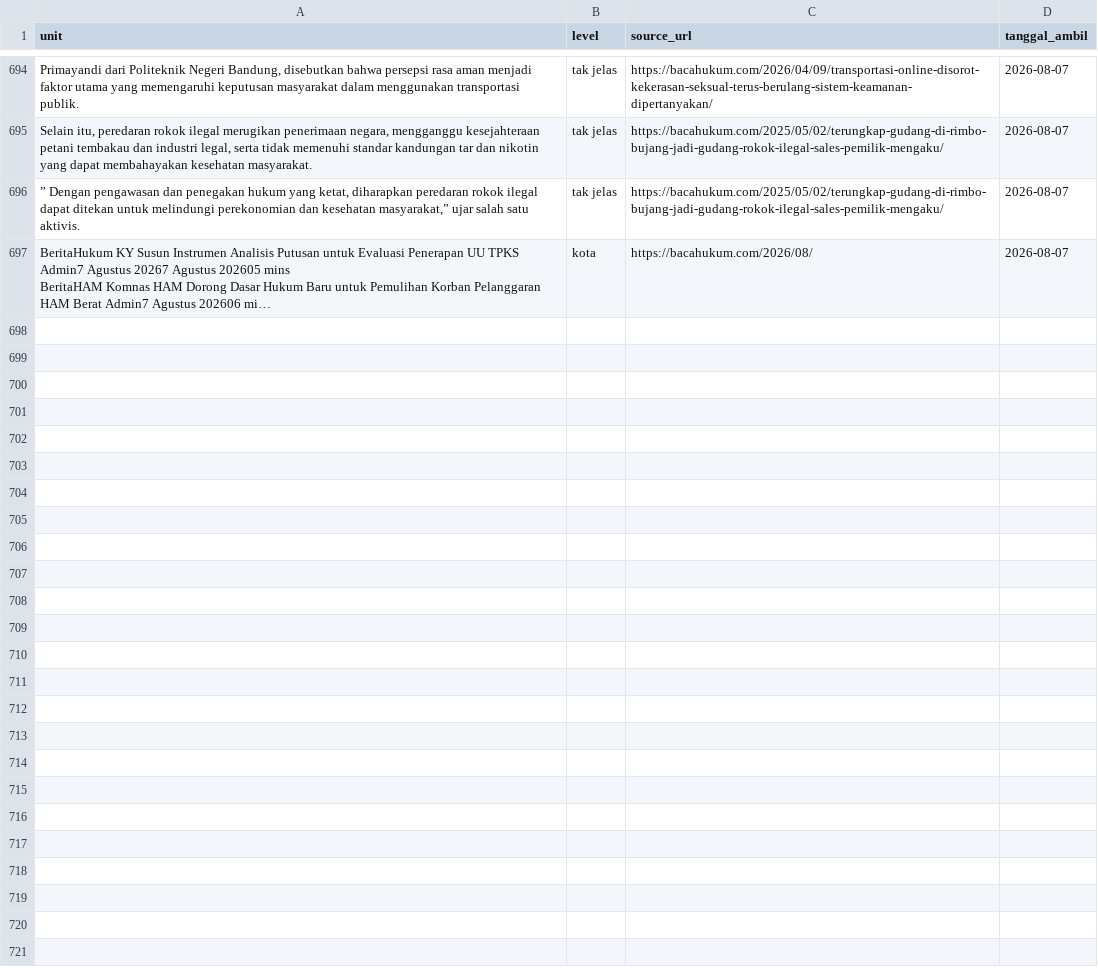
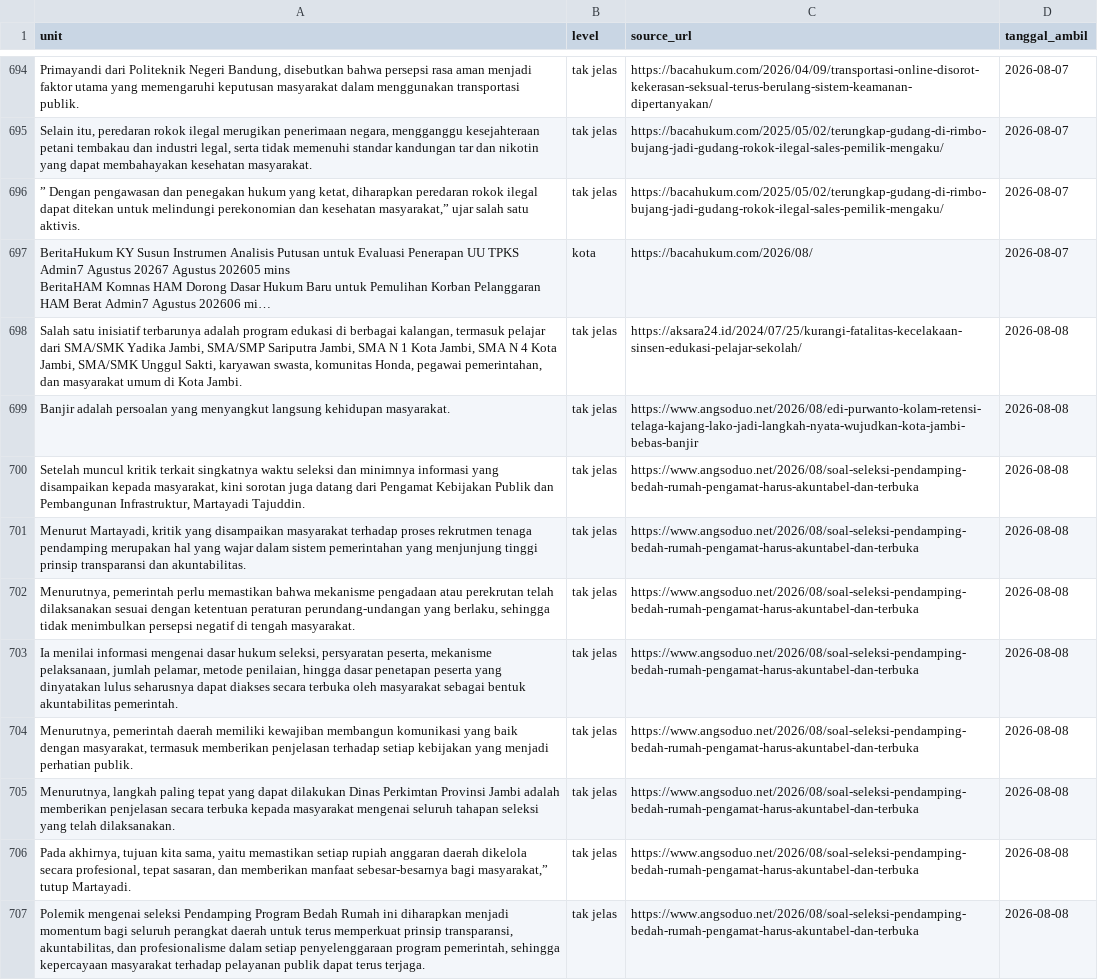
Before and after one commit to yoyi0206/V1_Project, a CSV file: data.csv, drawn as a sheet; only a part is shown, gaps mark what is left out; long unchanged cells end in …; the diff names each change by its address in the sheet, - before the commit and + after, or states it on an @@ line.

```diff
--- a/data.csv
+++ b/data.csv
+row 698: Salah satu inisiatif terbarunya adalah program edukasi di berbagai kalangan, termasuk pelajar dari SMA/SMK Yadika Jambi, SMA/SMP Sariputra Jambi, SMA N 1 Kota Jambi, SMA N 4 Kota Jambi, SMA/SMK Unggul Sakti, karyawan swasta, komunitas Honda, pegawai pemerintahan, dan masyarakat umum di Kota Jambi. | tak jelas | https://aksara24.id/2024/07/25/kurangi-fatalitas-kecelakaan-sinsen-edukasi-pelajar-sekolah/ | 2026-08-08
+row 699: Banjir adalah persoalan yang menyangkut langsung kehidupan masyarakat. | tak jelas | https://www.angsoduo.net/2026/08/edi-purwanto-kolam-retensi-telaga-kajang-lako-jadi-langkah-nyata-wujudkan-kota-jambi-bebas-banjir | 2026-08-08
+row 700: Setelah muncul kritik terkait singkatnya waktu seleksi dan minimnya informasi yang disampaikan kepada masyarakat, kini sorotan juga datang dari Pengamat Kebijakan Publik dan Pembangunan Infrastruktur, Martayadi Tajuddin. | tak jelas | https://www.angsoduo.net/2026/08/soal-seleksi-pendamping-bedah-rumah-pengamat-harus-akuntabel-dan-terbuka | 2026-08-08
+row 701: Menurut Martayadi, kritik yang disampaikan masyarakat terhadap proses rekrutmen tenaga pendamping merupakan hal yang wajar dalam sistem pemerintahan yang menjunjung tinggi prinsip transparansi dan akuntabilitas. | tak jelas | https://www.angsoduo.net/2026/08/soal-seleksi-pendamping-bedah-rumah-pengamat-harus-akuntabel-dan-terbuka | 2026-08-08
+row 702: Menurutnya, pemerintah perlu memastikan bahwa mekanisme pengadaan atau perekrutan telah dilaksanakan sesuai dengan ketentuan peraturan perundang-undangan yang berlaku, sehingga tidak menimbulkan persepsi negatif di tengah masyarakat. | tak jelas | https://www.angsoduo.net/2026/08/soal-seleksi-pendamping-bedah-rumah-pengamat-harus-akuntabel-dan-terbuka | 2026-08-08
+row 703: Ia menilai informasi mengenai dasar hukum seleksi, persyaratan peserta, mekanisme pelaksanaan, jumlah pelamar, metode penilaian, hingga dasar penetapan peserta yang dinyatakan lulus seharusnya dapat diakses secara terbuka oleh masyarakat sebagai bentuk akuntabilitas pemerintah. | tak jelas | https://www.angsoduo.net/2026/08/soal-seleksi-pendamping-bedah-rumah-pengamat-harus-akuntabel-dan-terbuka | 2026-08-08
+row 704: Menurutnya, pemerintah daerah memiliki kewajiban membangun komunikasi yang baik dengan masyarakat, termasuk memberikan penjelasan terhadap setiap kebijakan yang menjadi perhatian publik. | tak jelas | https://www.angsoduo.net/2026/08/soal-seleksi-pendamping-bedah-rumah-pengamat-harus-akuntabel-dan-terbuka | 2026-08-08
+row 705: Menurutnya, langkah paling tepat yang dapat dilakukan Dinas Perkimtan Provinsi Jambi adalah memberikan penjelasan secara terbuka kepada masyarakat mengenai seluruh tahapan seleksi yang telah dilaksanakan. | tak jelas | https://www.angsoduo.net/2026/08/soal-seleksi-pendamping-bedah-rumah-pengamat-harus-akuntabel-dan-terbuka | 2026-08-08
+row 706: Pada akhirnya, tujuan kita sama, yaitu memastikan setiap rupiah anggaran daerah dikelola secara profesional, tepat sasaran, dan memberikan manfaat sebesar-besarnya bagi masyarakat,” tutup Martayadi. | tak jelas | https://www.angsoduo.net/2026/08/soal-seleksi-pendamping-bedah-rumah-pengamat-harus-akuntabel-dan-terbuka | 2026-08-08
+row 707: Polemik mengenai seleksi Pendamping Program Bedah Rumah ini diharapkan menjadi momentum bagi seluruh perangkat daerah untuk terus memperkuat prinsip transparansi, akuntabilitas, dan profesionalisme dalam setiap penyelenggaraan program pemerintah, sehingga kepercayaan masyarakat terhadap pelayanan publik dapat terus terjaga. | tak jelas | https://www.angsoduo.net/2026/08/soal-seleksi-pendamping-bedah-rumah-pengamat-harus-akuntabel-dan-terbuka | 2026-08-08
```
